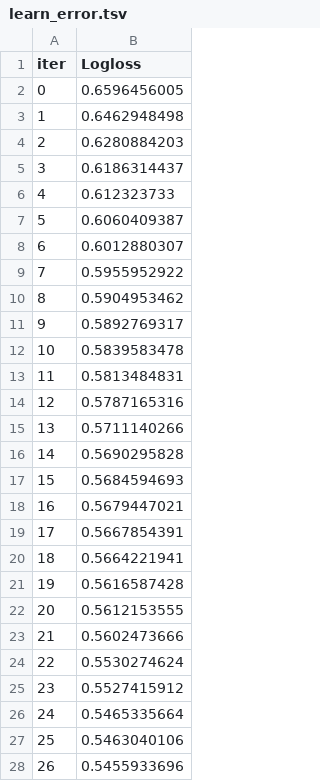
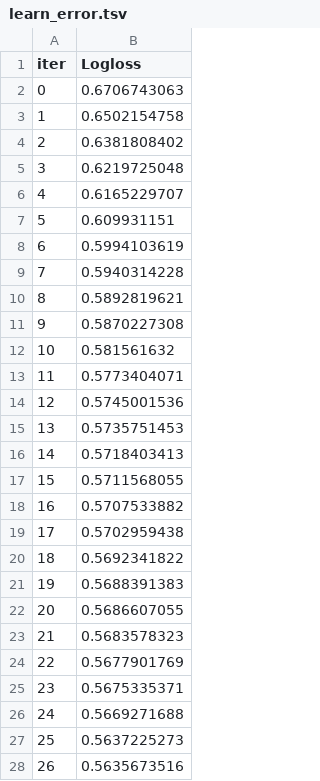
Before and after one commit to Vijay-R57/final-roi-optimizer-, a TSV file: catboost_info/learn_error.tsv, drawn as a sheet; only a part is shown; the diff covers the shown part only.

```diff
--- a/catboost_info/learn_error.tsv
+++ b/catboost_info/learn_error.tsv
@@ -1,28 +1,28 @@
 iter	Logloss
-0	0.6596456005
-1	0.6462948498
-2	0.6280884203
-3	0.6186314437
-4	0.612323733
-5	0.6060409387
-6	0.6012880307
-7	0.5955952922
-8	0.5904953462
-9	0.5892769317
-10	0.5839583478
-11	0.5813484831
-12	0.5787165316
-13	0.5711140266
-14	0.5690295828
-15	0.5684594693
-16	0.5679447021
-17	0.5667854391
-18	0.5664221941
-19	0.5616587428
-20	0.5612153555
-21	0.5602473666
-22	0.5530274624
-23	0.5527415912
-24	0.5465335664
-25	0.5463040106
-26	0.5455933696
+0	0.6706743063
+1	0.6502154758
+2	0.6381808402
+3	0.6219725048
+4	0.6165229707
+5	0.609931151
+6	0.5994103619
+7	0.5940314228
+8	0.5892819621
+9	0.5870227308
+10	0.581561632
+11	0.5773404071
+12	0.5745001536
+13	0.5735751453
+14	0.5718403413
+15	0.5711568055
+16	0.5707533882
+17	0.5702959438
+18	0.5692341822
+19	0.5688391383
+20	0.5686607055
+21	0.5683578323
+22	0.5677901769
+23	0.5675335371
+24	0.5669271688
+25	0.5637225273
+26	0.5635673516
```
Also changed, not shown: 123 edited cells elsewhere in this file, catboost_info/time_left.tsv, outputs/analog_candidates.csv, 18 other files.
